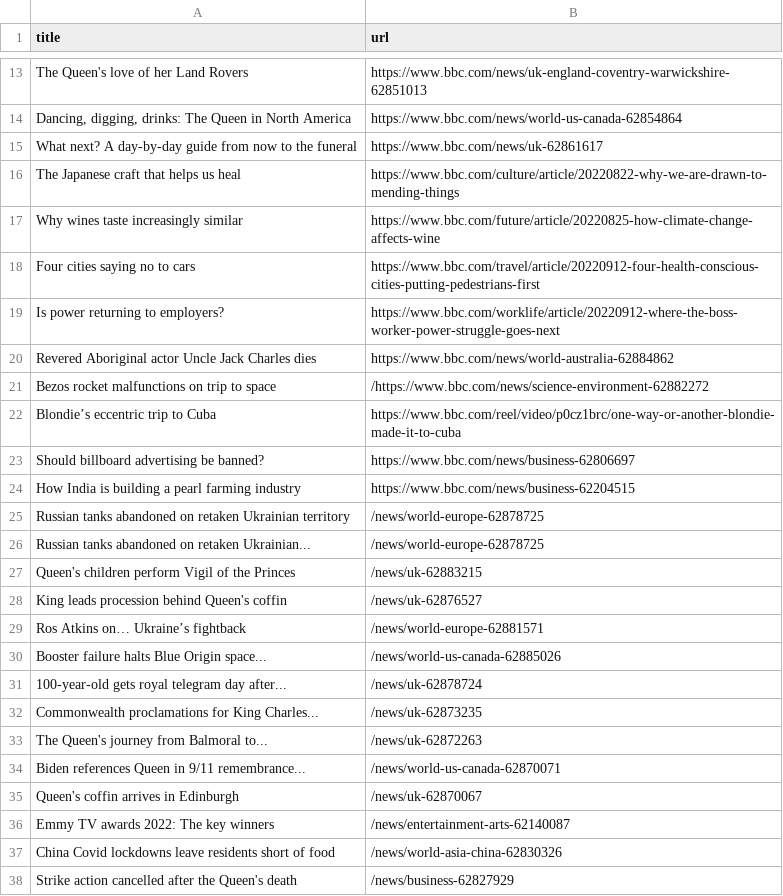
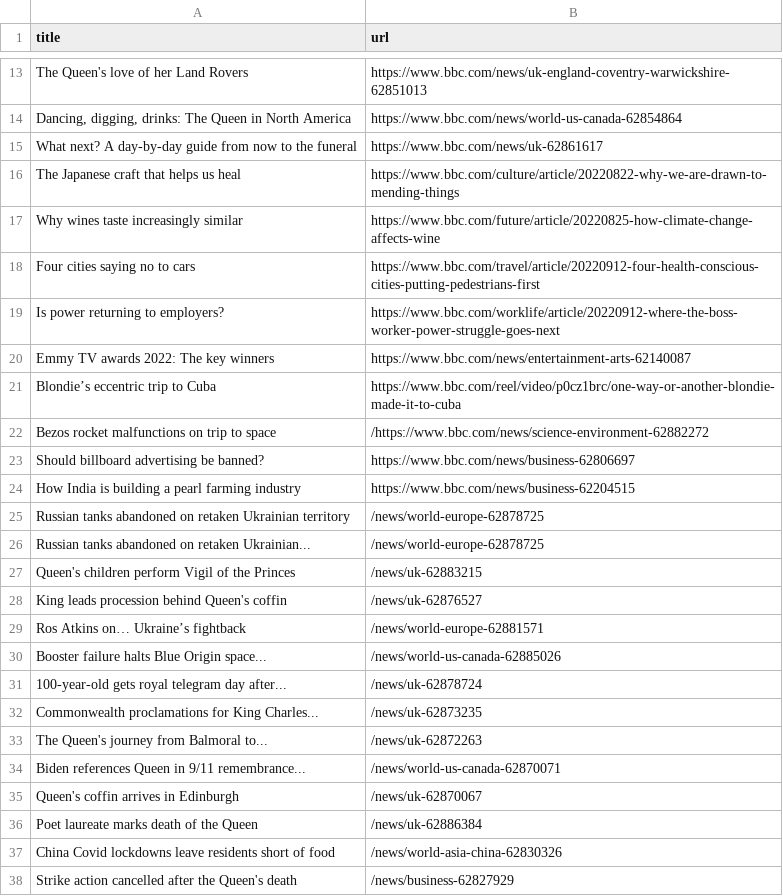
Before and after one commit to bryan-baker/automatic-scraper-bbc, a CSV file: bbc.csv, drawn as a sheet; only a part is shown, gaps mark what is left out.

```diff
--- a/bbc.csv
+++ b/bbc.csv
@@ -19,5 +19,5 @@ Four cities saying no to cars,https://www.bbc.com/travel/article/20220912-four-h
 Is power returning to employers?,https://www.bbc.com/worklife/article/20220912-where-the-boss-worker-power-struggle-goes-next
-Revered Aboriginal actor Uncle Jack Charles dies,https://www.bbc.com/news/world-australia-62884862
+Emmy TV awards 2022: The key winners,https://www.bbc.com/news/entertainment-arts-62140087
+Blondie’s eccentric trip to Cuba,https://www.bbc.com/reel/video/p0cz1brc/one-way-or-another-blondie-made-it-to-cuba
 Bezos rocket malfunctions on trip to space,/https://www.bbc.com/news/science-environment-62882272
-Blondie’s eccentric trip to Cuba,https://www.bbc.com/reel/video/p0cz1brc/one-way-or-another-blondie-made-it-to-cuba
 Should billboard advertising be banned?,https://www.bbc.com/news/business-62806697
@@ -35,3 +35,3 @@ Biden references Queen in 9/11 remembrance...,/news/world-us-canada-62870071
 Queen's coffin arrives in Edinburgh,/news/uk-62870067
-Emmy TV awards 2022: The key winners,/news/entertainment-arts-62140087
+Poet laureate marks death of the Queen,/news/uk-62886384
 China Covid lockdowns leave residents short of food,/news/world-asia-china-62830326
```
